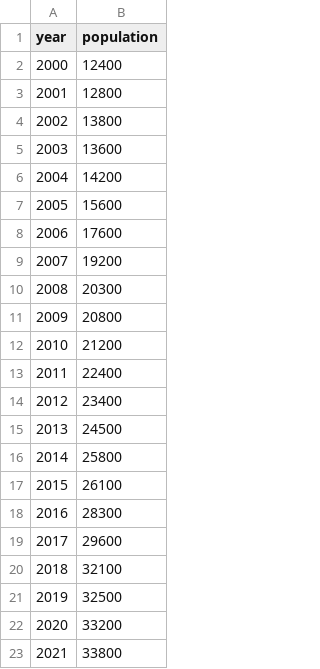
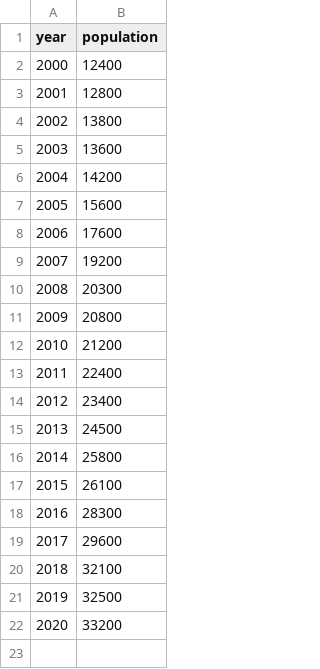
Before and after one commit to Vicbiger21/codespaces-jupyter, a CSV file: data/atlantis.csv, drawn as a sheet; the diff names each change by its address in the sheet, - before the commit and + after, or states it on an @@ line.

Commit message:
ffhj

```diff
--- a/data/atlantis.csv
+++ b/data/atlantis.csv
-row 23: 2021 | 33800
```
